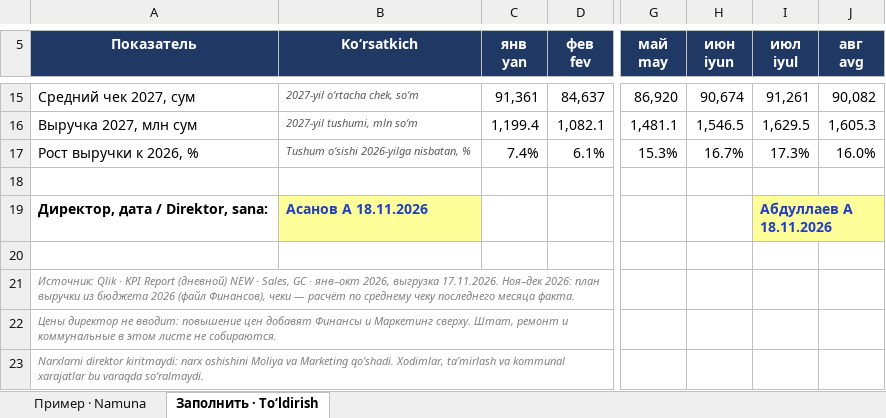
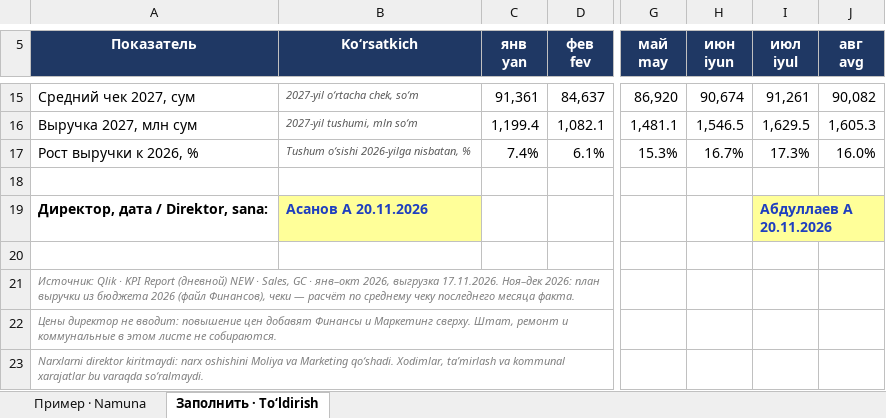
Before and after one commit to Doniyor2196/doniyor, an Excel workbook: AOP2027_maqsad/AOP2027_001-Юнусабад.xlsx, sheet Заполнить · Toʻldirish, drawn as a sheet; only a part is shown, gaps mark what is left out; values as stored, in another font and other column widths than the file's, no borders; the diff names each change by its address in the sheet, - before the commit and + after, or states it on an @@ line.

```diff
--- a/AOP2027_maqsad/AOP2027_001-Юнусабад.xlsx (sheet Заполнить · Toʻldirish)
+++ b/AOP2027_maqsad/AOP2027_001-Юнусабад.xlsx (sheet Заполнить · Toʻldirish)
-B19 (Koʻrsatkich): Асанов А 18.11.2026
+B19 (Koʻrsatkich): Асанов А 20.11.2026
-I19 (июл iyul): Абдуллаев А 18.11.2026
+I19 (июл iyul): Абдуллаев А 20.11.2026
```
Also changed, not shown: AOP2027_maqsad/AOP2027_011-Алайский.xlsx, AOP2027_maqsad/AOP2027_024-Боровского.xlsx, 8 other files.
